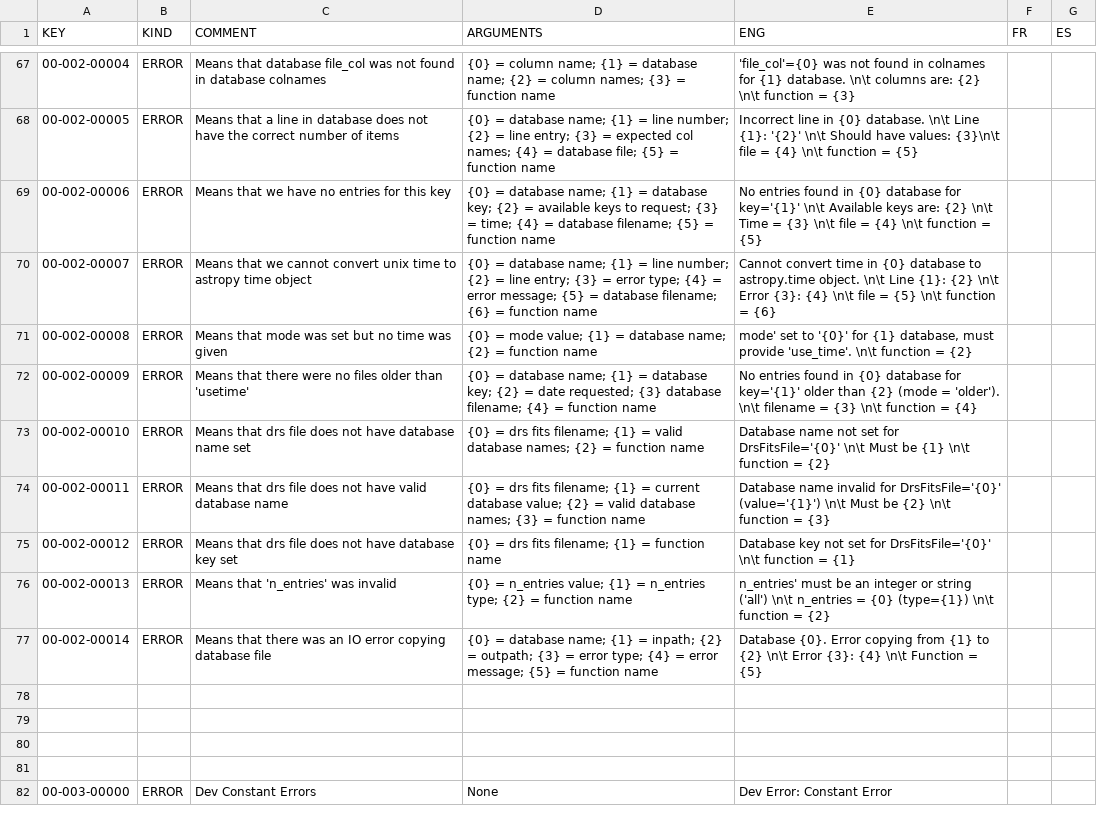
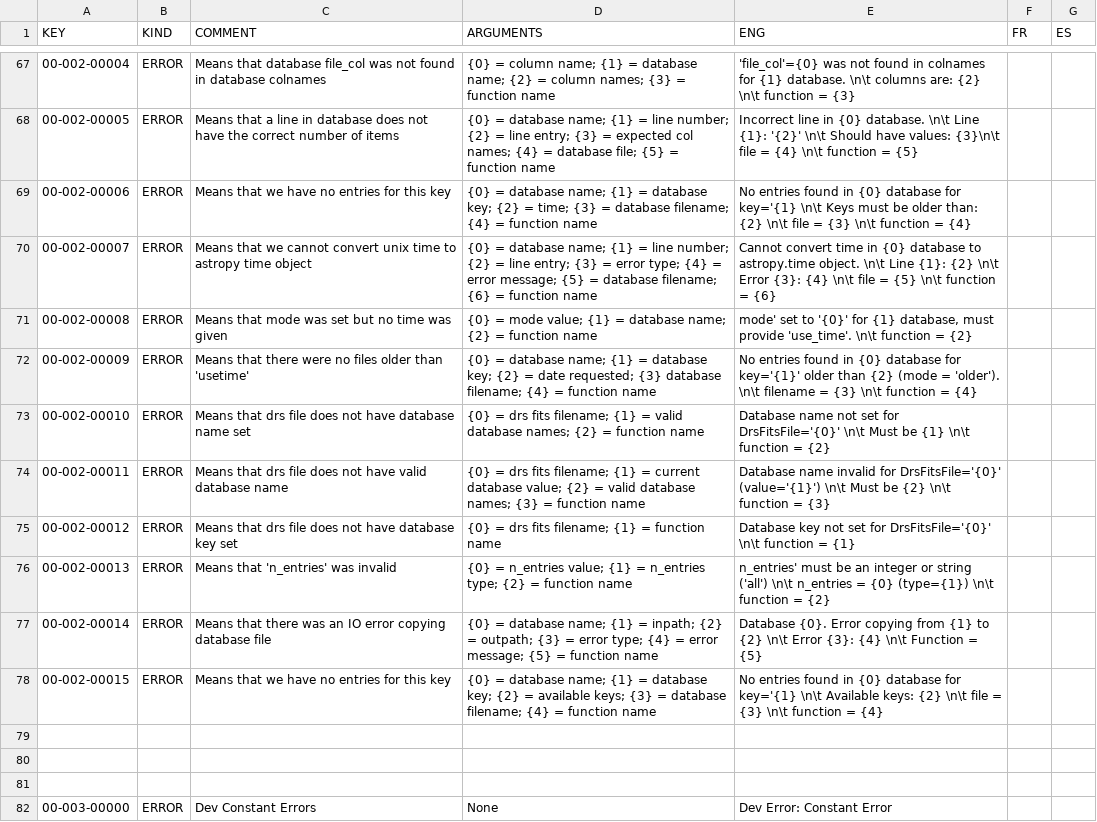
Before and after one commit to njcuk9999/apero-drs, a CSV file: apero/locale/databases/error.csv, drawn as a sheet; only a part is shown, gaps mark what is left out.

Commit message:
update language database

```diff
--- a/apero/locale/databases/error.csv
+++ b/apero/locale/databases/error.csv
@@ -68,3 +68,3 @@
 "00-002-00005","ERROR","Means that a line in database does not have the correct number of items","{0} = database name; {1} = line number; {2} = line entry; {3} = expected col names; {4} = database file; {5} =  function name","Incorrect line in {0} database. \n\t Line {1}: '{2}' \n\t Should have values: {3}\n\t file = {4}  \n\t function = {5}","",""
-"00-002-00006","ERROR","Means that we have no entries for this key","{0} = database name; {1} = database key; {2} = available keys to request; {3} = time; {4} = database filename; {5} = function name","No entries found in {0} database for key='{1}' \n\t Available keys are: {2} \n\t Time = {3} \n\t  file = {4}  \n\t function = {5}","",""
+"00-002-00006","ERROR","Means that we have no entries for this key","{0} = database name; {1} = database key; {2} = time; {3} = database filename; {4} = function name","No entries found in {0} database for key='{1} \n\t Keys must be older than: {2} \n\t  file = {3}  \n\t function = {4}","",""
 "00-002-00007","ERROR","Means that we cannot convert unix time to astropy time object","{0} = database name; {1} = line number; {2} = line entry; {3} = error type; {4} = error message; {5} = database filename; {6} = function name","Cannot convert time in {0} database to astropy.time object. \n\t Line {1}: {2} \n\t Error {3}: {4} \n\t file = {5} \n\t function = {6} ","",""
@@ -77,3 +77,3 @@
 "00-002-00014","ERROR","Means that there was an IO error copying database file","{0} = database name; {1} = inpath; {2} = outpath; {3} = error type; {4} = error message; {5} = function name","Database {0}. Error copying from {1} to {2} \n\t Error {3}: {4} \n\t Function = {5}","",""
-"","","","","","",""
+"00-002-00015","ERROR","Means that we have no entries for this key","{0} = database name; {1} = database key; {2} = available keys; {3} = database filename; {4} = function name","No entries found in {0} database for key='{1} \n\t Available keys: {2} \n\t  file = {3}  \n\t function = {4}","",""
 "","","","","","",""
```
Also changed, not shown: 2 other files.
